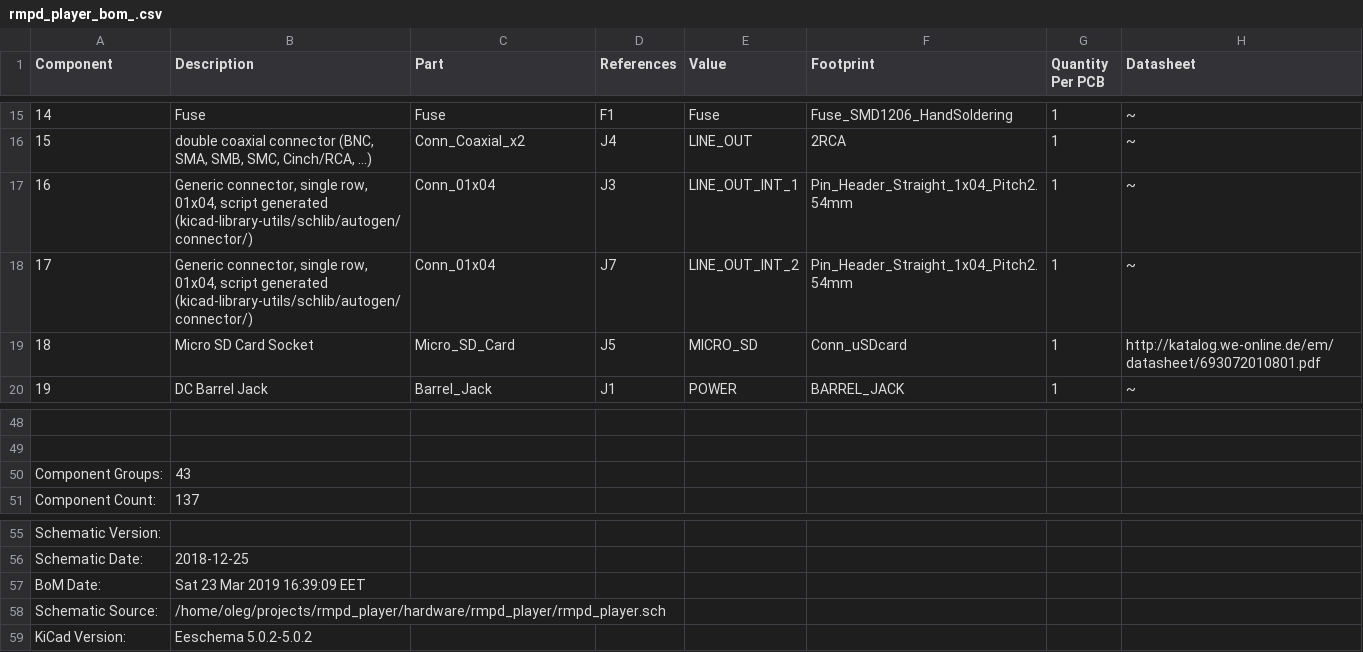
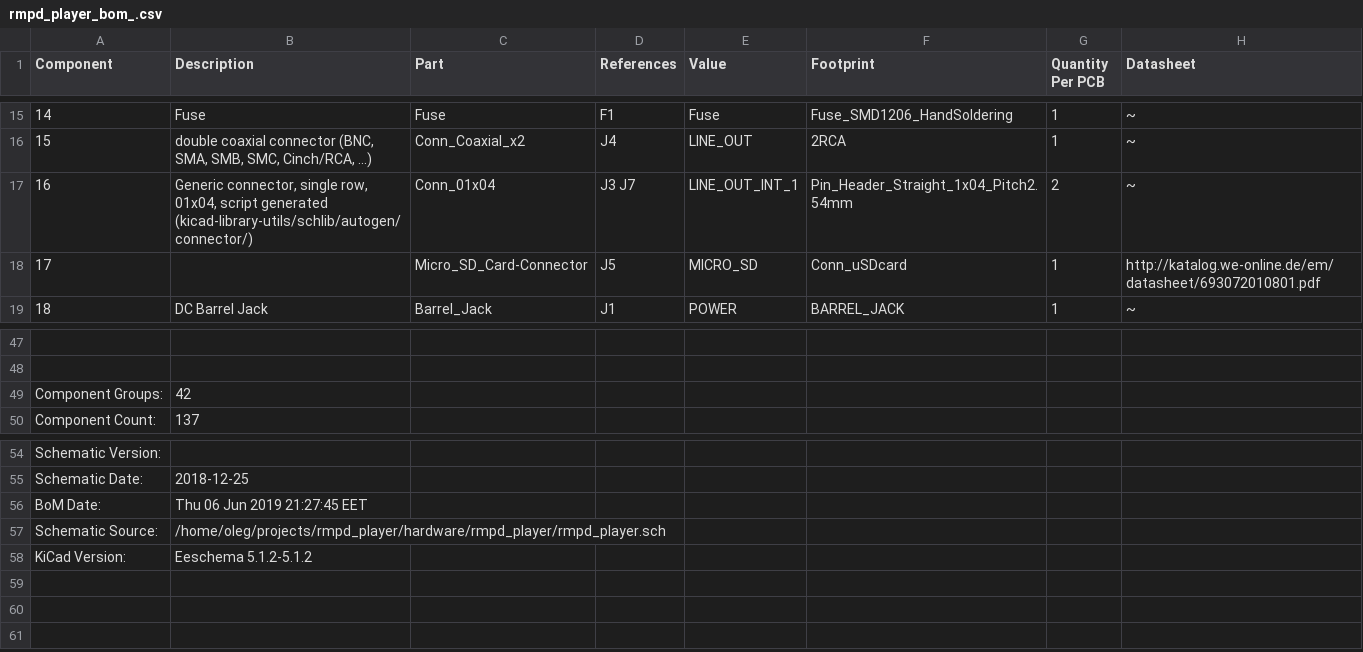
Before and after one commit to olegantonyan/rmpd_player, a CSV file: hardware/rmpd_player/rmpd_player_bom_.csv, drawn as a sheet; only a part is shown, gaps mark what is left out; removed rows and columns are numbered as before the commit, all else as after; the diff names each change by its address in the sheet, - before the commit and + after, or states it on an @@ line.

Commit message:
kicad bom list update

```diff
--- a/hardware/rmpd_player/rmpd_player_bom_.csv
+++ b/hardware/rmpd_player/rmpd_player_bom_.csv
-D17 (References): J3
+D17 (References): J3 J7
-G17 (Quantity Per PCB): 1
+G17 (Quantity Per PCB): 2
-row 18: 17 | Generic connector, single row, 01x04, script generated (kicad-library-utils/schlib/autogen/connector/) | Conn_01x04 | J7 | LINE_OUT_INT_2 | Pin_Header_Straight_1x04_Pitch2.54mm | 1 | ~
@@ column A (Component) renumbered between rows 18 and 43 @@
-B18 (Description): Micro SD Card Socket
+B18 (Description): (empty)
-C18 (Part): Micro_SD_Card
+C18 (Part): Micro_SD_Card-Connector
-B49 (Description): 43
+B49 (Description): 42
-B56 (Description): Sat 23 Mar 2019 16:39:09 EET
+B56 (Description): Thu 06 Jun 2019 21:27:45 EET
-B58 (Description): Eeschema 5.0.2-5.0.2
+B58 (Description): Eeschema 5.1.2-5.1.2
```
Also changed, not shown: 4 other files.
